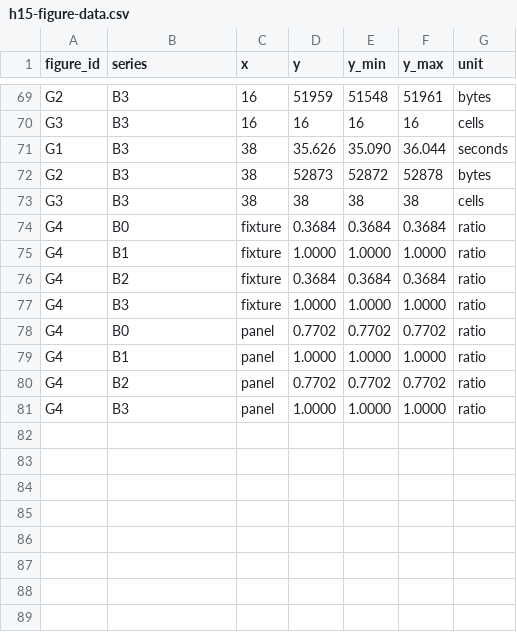
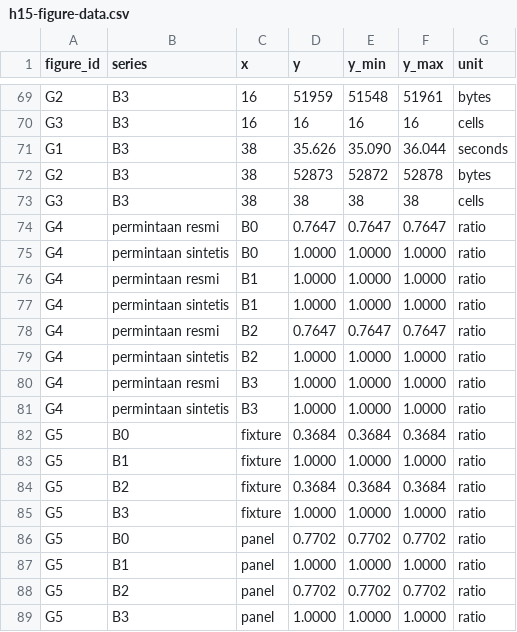
Before and after one commit to Data-Systems-and-Intelligent-Computing/DSIC-SDG, a CSV file: papers/vintage_reconciliation/data/p4-reproducibility/h15-figure-data.csv, drawn as a sheet; only a part is shown, gaps mark what is left out.

```diff
--- a/papers/vintage_reconciliation/data/p4-reproducibility/h15-figure-data.csv
+++ b/papers/vintage_reconciliation/data/p4-reproducibility/h15-figure-data.csv
@@ -73,9 +73,17 @@ G2,B3,38,52873,52872,52878,bytes
 G3,B3,38,38,38,38,cells
-G4,B0,fixture,0.3684,0.3684,0.3684,ratio
-G4,B1,fixture,1.0000,1.0000,1.0000,ratio
-G4,B2,fixture,0.3684,0.3684,0.3684,ratio
-G4,B3,fixture,1.0000,1.0000,1.0000,ratio
-G4,B0,panel,0.7702,0.7702,0.7702,ratio
-G4,B1,panel,1.0000,1.0000,1.0000,ratio
-G4,B2,panel,0.7702,0.7702,0.7702,ratio
-G4,B3,panel,1.0000,1.0000,1.0000,ratio
+G4,permintaan resmi,B0,0.7647,0.7647,0.7647,ratio
+G4,permintaan sintetis,B0,1.0000,1.0000,1.0000,ratio
+G4,permintaan resmi,B1,1.0000,1.0000,1.0000,ratio
+G4,permintaan sintetis,B1,1.0000,1.0000,1.0000,ratio
+G4,permintaan resmi,B2,0.7647,0.7647,0.7647,ratio
+G4,permintaan sintetis,B2,1.0000,1.0000,1.0000,ratio
+G4,permintaan resmi,B3,1.0000,1.0000,1.0000,ratio
+G4,permintaan sintetis,B3,1.0000,1.0000,1.0000,ratio
+G5,B0,fixture,0.3684,0.3684,0.3684,ratio
+G5,B1,fixture,1.0000,1.0000,1.0000,ratio
+G5,B2,fixture,0.3684,0.3684,0.3684,ratio
+G5,B3,fixture,1.0000,1.0000,1.0000,ratio
+G5,B0,panel,0.7702,0.7702,0.7702,ratio
+G5,B1,panel,1.0000,1.0000,1.0000,ratio
+G5,B2,panel,0.7702,0.7702,0.7702,ratio
+G5,B3,panel,1.0000,1.0000,1.0000,ratio
```
Also changed, not shown: papers/vintage_reconciliation/data/p4-reproducibility/h15-figure-inventory.csv, results/processed/h15-figure-data.csv, 23 other files.
